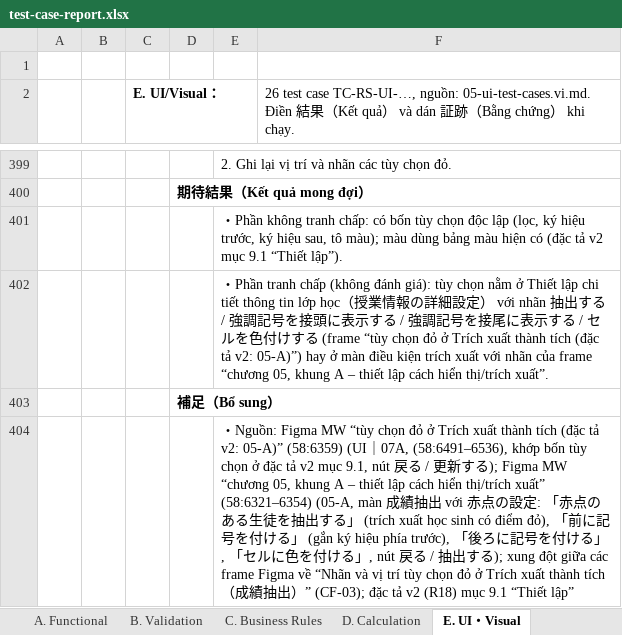
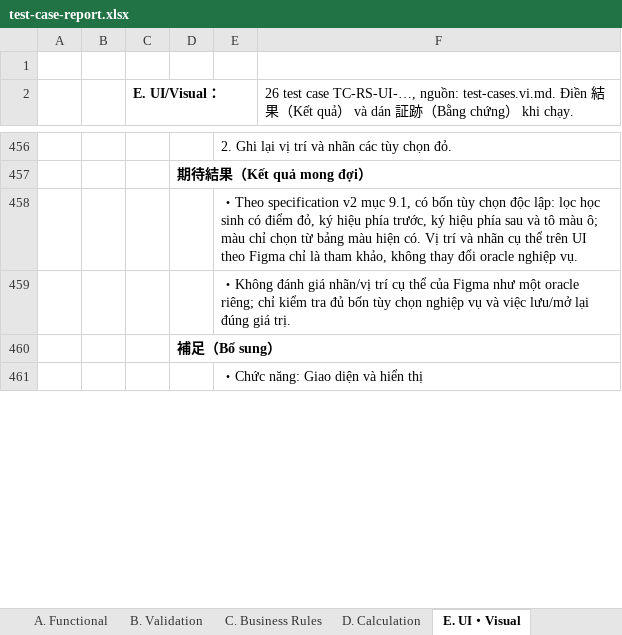
Before and after one commit to TryHand-Co-Ltd/blend-context, an Excel workbook: features/RC-001-red-score/docs/v2/test-spec/test-case-report.xlsx, sheet E. UI・Visual, drawn as a sheet; only a part is shown, gaps mark what is left out; values as stored, in another font and other column widths than the file's, no borders; addresses are those after the commit; the diff covers the shown part only; the diff names each change by its address in the sheet, - before the commit and + after, or states it on an @@ line.

Commit message:
Add test data specification for RC-001 v2 including environment, roles, evaluation items, and scoring rules

```diff
--- a/features/RC-001-red-score/docs/v2/test-spec/test-case-report.xlsx (sheet E. UI・Visual)
+++ b/features/RC-001-red-score/docs/v2/test-spec/test-case-report.xlsx (sheet E. UI・Visual)
-F2: …TC-RS-UI-…, nguồn: 05-ui-test-cases.vi.md. Điền 結…
+F2: …TC-RS-UI-…, nguồn: test-cases.vi.md. Điền 結…
-E458: ・Phần không tranh chấp: có bốn tùy chọn độc lập (lọc, ký hiệu trước, ký hiệu sau, tô màu); màu dùng bảng màu hiện có (đặc tả v2 mục 9.1 “Thiết lập”).
+E458: ・Theo specification v2 mục 9.1, có bốn tùy chọn độc lập: lọc học sinh có điểm đỏ, ký hiệu phía trước, ký hiệu phía sau và tô màu ô; màu chỉ chọn từ bảng màu hiện có. Vị trí và nhãn cụ thể trên UI theo Figma chỉ là tham khảo, không thay đổi oracle nghiệp vụ.
-E459: ・Phần tranh chấp (không đánh giá): tùy chọn nằm ở Thiết lập chi tiết thông tin lớp học（授業情報の詳細設定） với nhãn 抽出する / 強調記号を接頭に表示する / 強調記号を接尾に表示する / セルを色付けする (frame “tùy chọn đỏ ở Trích xuất thành tích (đặc tả v2: 05-A)”) hay ở màn điều kiện trích xuất với nhãn của frame “chương 05, khung A – thiết lập cách hiển thị/trích xuất”.
+E459: ・Không đánh giá nhãn/vị trí cụ thể của Figma như một oracle riêng; chỉ kiểm tra đủ bốn tùy chọn nghiệp vụ và việc lưu/mở lại đúng giá trị.
-E461: ・Nguồn: Figma MW “tùy chọn đỏ ở Trích xuất thành tích (đặc tả v2: 05-A)” (58:6359) (UI｜07A, (58:6491–6536), khớp bốn tùy chọn ở đặc tả v2 mục 9.1, nút 戻る / 更新する); Figma MW “chương 05, khung A – thiết lập cách hiển thị/trích xuất” (58:6321–6354) (05-A, màn 成績抽出 với 赤点の設定: 「赤点のある生徒を抽出する」 (trích xuất học sinh có điểm đỏ), 「前に記号を付ける」 (gắn ký hiệu phía trước), 「後ろに記号を付ける」, 「セルに色を付ける」, nút 戻る / 抽出する); xung đột giữa các frame Figma về “Nhãn và vị trí tùy chọn đỏ ở Trích xuất thành tích（成績抽出）” (CF-03); đặc tả v2 (R18) mục 9.1 “Thiết lập”
+E461: ・Chức năng: Giao diện và hiển thị
```
Also changed, not shown: 78 added rows, 1 removed row and 35 edited cells elsewhere in this sheet, sheet A. Functional, sheet C. Business Rules, sheet D. Calculation, sheet B. Validation, sheet H. Regression, sheet F. State・Error, 2 more sheets, other sheet tabs, 15 other files.
